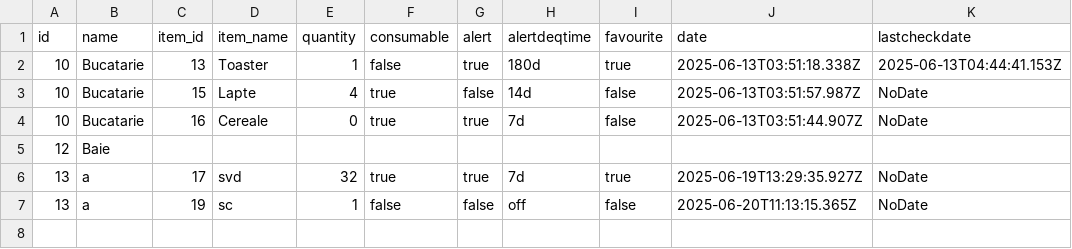
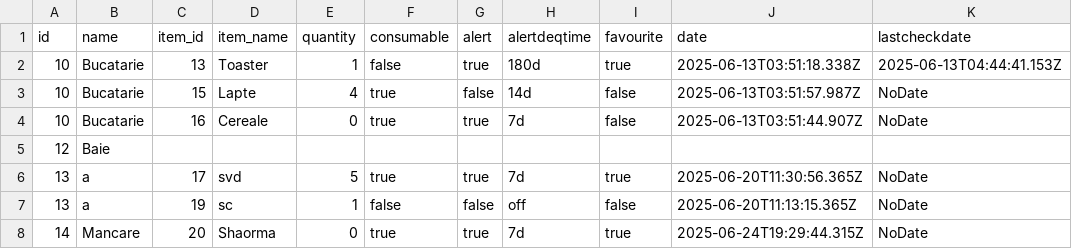
Before and after one commit to cosminpopovici14/ReW, a CSV file: ProiectWeb/public/Downloads/categories.csv, drawn as a sheet.

```diff
--- a/ProiectWeb/public/Downloads/categories.csv
+++ b/ProiectWeb/public/Downloads/categories.csv
@@ -5,3 +5,4 @@
 "12","Baie",,,,,,,,,
-"13","a","17","svd",32,true,true,"7d",true,"2025-06-19T13:29:35.927Z","NoDate"
+"13","a","17","svd",5,true,true,"7d",true,"2025-06-20T11:30:56.365Z","NoDate"
 "13","a","19","sc",1,false,false,"off",false,"2025-06-20T11:13:15.365Z","NoDate"
+"14","Mancare","20","Shaorma",0,true,true,"7d",true,"2025-06-24T19:29:44.315Z","NoDate"
```
Also changed, not shown: ProiectWeb/public/Downloads/category-13.csv, 7 other files.
